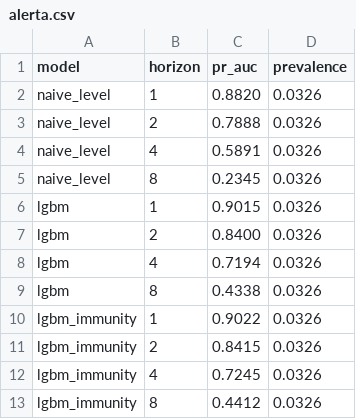
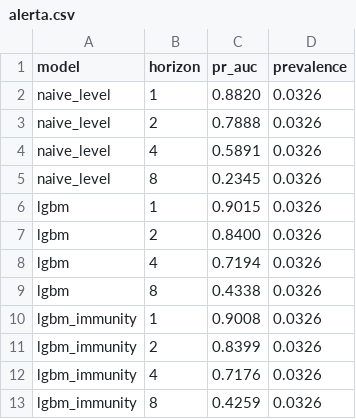
Before and after one commit to pedrohbenetton/dengue-forecast-br, a CSV file: reports/fase6/alerta.csv, drawn as a sheet.

```diff
--- a/reports/fase6/alerta.csv
+++ b/reports/fase6/alerta.csv
@@ -9,5 +9,5 @@ lgbm,4,0.7194,0.0326
 lgbm,8,0.4338,0.0326
-lgbm_immunity,1,0.9022,0.0326
-lgbm_immunity,2,0.8415,0.0326
-lgbm_immunity,4,0.7245,0.0326
-lgbm_immunity,8,0.4412,0.0326
+lgbm_immunity,1,0.9008,0.0326
+lgbm_immunity,2,0.8399,0.0326
+lgbm_immunity,4,0.7176,0.0326
+lgbm_immunity,8,0.4259,0.0326
```
Also changed, not shown: reports/fase6/ablacao.csv, reports/fase6/importancia.csv, 36 other files.
